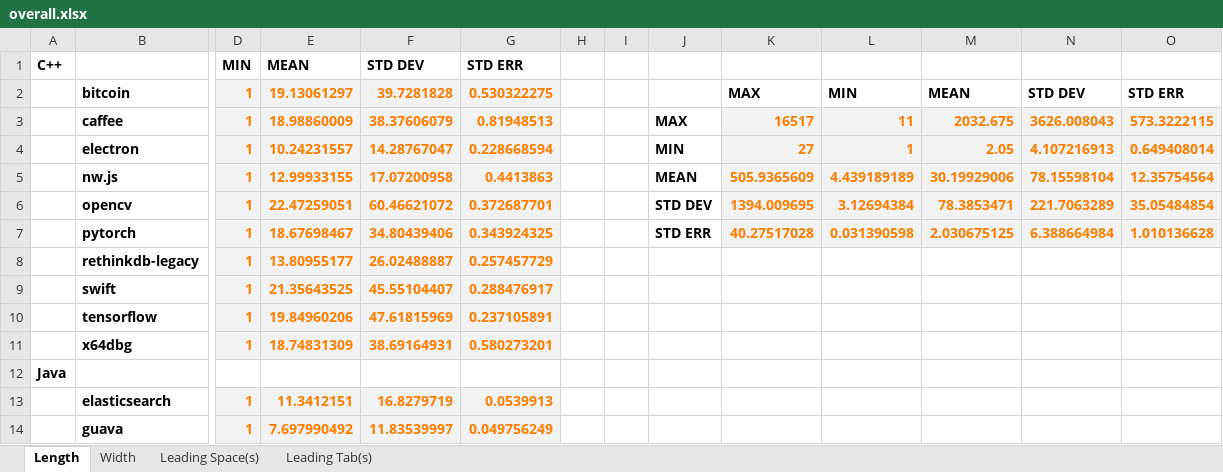
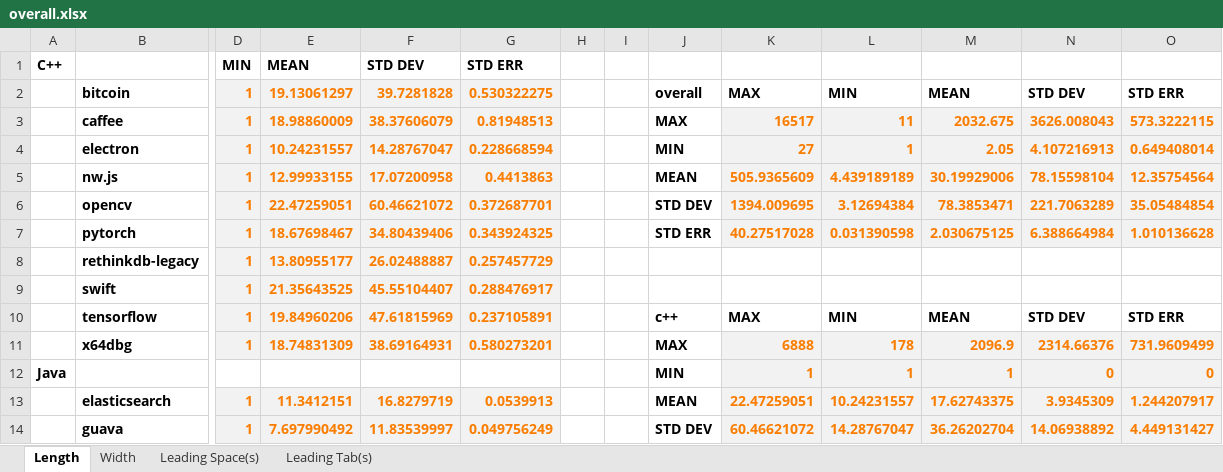
Before and after one commit to utk-se/CodeSize, an Excel workbook: results/overall.xlsx, sheet Length, drawn as a sheet; only a part is shown, gaps mark what is left out; values as stored, in another font and other column widths than the file's, no borders; removed rows and columns are numbered as before the commit, all else as after; rows hold the shown columns only; the diff covers the shown part only; the diff names each change by its address in the sheet, - before the commit and + after, or states it on an @@ line.

```diff
--- a/results/overall.xlsx (sheet Length)
+++ b/results/overall.xlsx (sheet Length)
-J2: (empty)
+J2: overall
-J10: (empty)
+J10: c++
-K10: (empty)
+K10: MAX
-L10: (empty)
+L10: MIN
-M10: (empty)
+M10: MEAN
-N10: (empty)
+N10: STD DEV
-O10: (empty)
+O10: STD ERR
-J11: (empty)
+J11: MAX
-K11: (empty)
+K11: 6888
-K11:O11 fill: none
+K11:O11 fill: #F2F2F2
-L11: (empty)
+L11: 178
-M11: (empty)
+M11: 2096.9
-N11: (empty)
+N11: 2314.66376
-O11: (empty)
+O11: 731.9609499
-row 12: Java
+row 12: Java |  |  |  |  |  |  |  | MIN | 1 | 1 | 1 | 0 | 0
-J13: (empty)
+J13: MEAN
-K13: (empty)
+K13: 22.47259051
-K13:O14 fill: none
+K13:O14 fill: #F2F2F2
-L13: (empty)
+L13: 10.24231557
-M13: (empty)
+M13: 17.62743375
-N13: (empty)
+N13: 3.9345309
-O13: (empty)
+O13: 1.244207917
-J14: (empty)
+J14: STD DEV
-K14: (empty)
+K14: 60.46621072
-L14: (empty)
+L14: 14.28767047
-M14: (empty)
+M14: 36.26202704
-N14: (empty)
+N14: 14.06938892
-O14: (empty)
+O14: 4.449131427
```
Also changed, not shown: 2 added rows, 2 removed rows, 102 edited cells and cell formats elsewhere in this sheet, sheet Leading Tab(s), sheet Width, sheet Leading Space(s).
